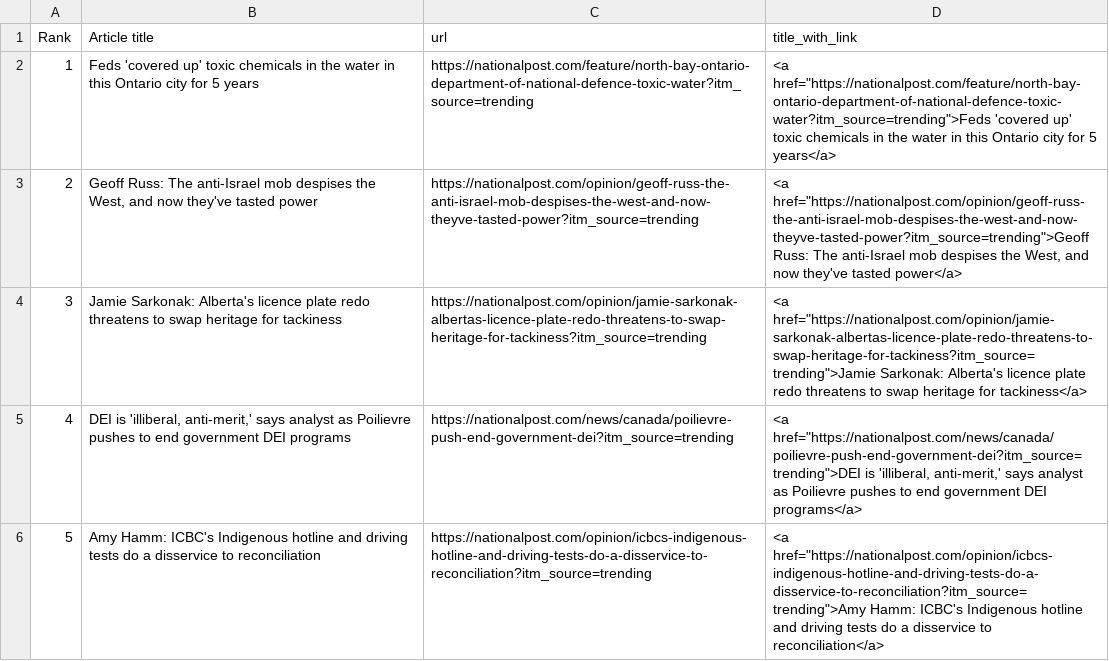
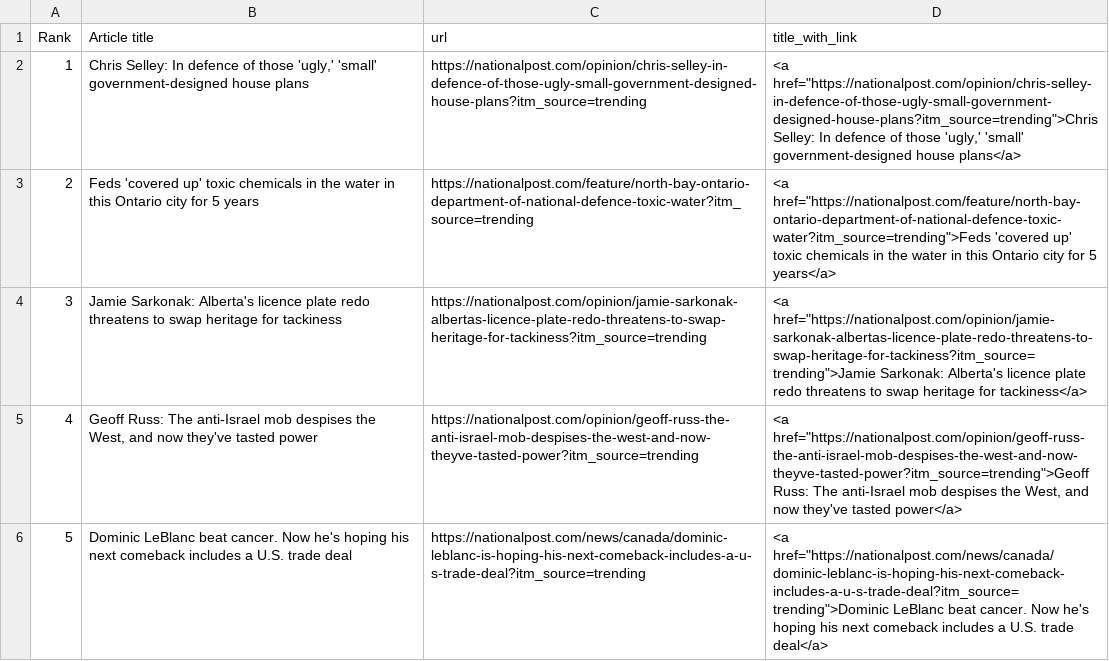
Before and after one commit to caoramckenna/canada-news-trending-stories, a CSV file: NationalPostScrape.csv, drawn as a sheet.

```diff
--- a/NationalPostScrape.csv
+++ b/NationalPostScrape.csv
@@ -1,6 +1,6 @@
 Rank,Article title,url,title_with_link
-1,Feds 'covered up' toxic chemicals in the water in this Ontario city for 5 years,https://nationalpost.com/feature/north-bay-ontario-department-of-national-defence-toxic-water?itm_source=trending,"<a href=""https://nationalpost.com/feature/north-bay-ontario-department-of-national-defence-toxic-water?itm_source=trending"">Feds 'covered up' toxic chemicals in the water in this Ontario city for 5 years</a>"
-2,"Geoff Russ: The anti-Israel mob despises the West, and now they've tasted power",https://nationalpost.com/opinion/geoff-russ-the-anti-israel-mob-despises-the-west-and-now-theyve-tasted-power?itm_source=trending,"<a href=""https://nationalpost.com/opinion/geoff-russ-the-anti-israel-mob-despises-the-west-and-now-theyve-tasted-power?itm_source=trending"">Geoff Russ: The anti-Israel mob despises the West, and now they've tasted power</a>"
+1,"Chris Selley: In defence of those 'ugly,' 'small' government-designed house plans",https://nationalpost.com/opinion/chris-selley-in-defence-of-those-ugly-small-government-designed-house-plans?itm_source=trending,"<a href=""https://nationalpost.com/opinion/chris-selley-in-defence-of-those-ugly-small-government-designed-house-plans?itm_source=trending"">Chris Selley: In defence of those 'ugly,' 'small' government-designed house plans</a>"
+2,Feds 'covered up' toxic chemicals in the water in this Ontario city for 5 years,https://nationalpost.com/feature/north-bay-ontario-department-of-national-defence-toxic-water?itm_source=trending,"<a href=""https://nationalpost.com/feature/north-bay-ontario-department-of-national-defence-toxic-water?itm_source=trending"">Feds 'covered up' toxic chemicals in the water in this Ontario city for 5 years</a>"
 3,Jamie Sarkonak: Alberta's licence plate redo threatens to swap heritage for tackiness,https://nationalpost.com/opinion/jamie-sarkonak-albertas-licence-plate-redo-threatens-to-swap-heritage-for-tackiness?itm_source=trending,"<a href=""https://nationalpost.com/opinion/jamie-sarkonak-albertas-licence-plate-redo-threatens-to-swap-heritage-for-tackiness?itm_source=trending"">Jamie Sarkonak: Alberta's licence plate redo threatens to swap heritage for tackiness</a>"
-4,"DEI is 'illiberal, anti-merit,' says analyst as Poilievre pushes to end government DEI programs",https://nationalpost.com/news/canada/poilievre-push-end-government-dei?itm_source=trending,"<a href=""https://nationalpost.com/news/canada/poilievre-push-end-government-dei?itm_source=trending"">DEI is 'illiberal, anti-merit,' says analyst as Poilievre pushes to end government DEI programs</a>"
-5,Amy Hamm: ICBC's Indigenous hotline and driving tests do a disservice to reconciliation,https://nationalpost.com/opinion/icbcs-indigenous-hotline-and-driving-tests-do-a-disservice-to-reconciliation?itm_source=trending,"<a href=""https://nationalpost.com/opinion/icbcs-indigenous-hotline-and-driving-tests-do-a-disservice-to-reconciliation?itm_source=trending"">Amy Hamm: ICBC's Indigenous hotline and driving tests do a disservice to reconciliation</a>"
+4,"Geoff Russ: The anti-Israel mob despises the West, and now they've tasted power",https://nationalpost.com/opinion/geoff-russ-the-anti-israel-mob-despises-the-west-and-now-theyve-tasted-power?itm_source=trending,"<a href=""https://nationalpost.com/opinion/geoff-russ-the-anti-israel-mob-despises-the-west-and-now-theyve-tasted-power?itm_source=trending"">Geoff Russ: The anti-Israel mob despises the West, and now they've tasted power</a>"
+5,Dominic LeBlanc beat cancer. Now he's hoping his next comeback includes a U.S. trade deal,https://nationalpost.com/news/canada/dominic-leblanc-is-hoping-his-next-comeback-includes-a-u-s-trade-deal?itm_source=trending,"<a href=""https://nationalpost.com/news/canada/dominic-leblanc-is-hoping-his-next-comeback-includes-a-u-s-trade-deal?itm_source=trending"">Dominic LeBlanc beat cancer. Now he's hoping his next comeback includes a U.S. trade deal</a>"
```
Also changed, not shown: GlobeAndMailScrape.csv, 3 other files.
